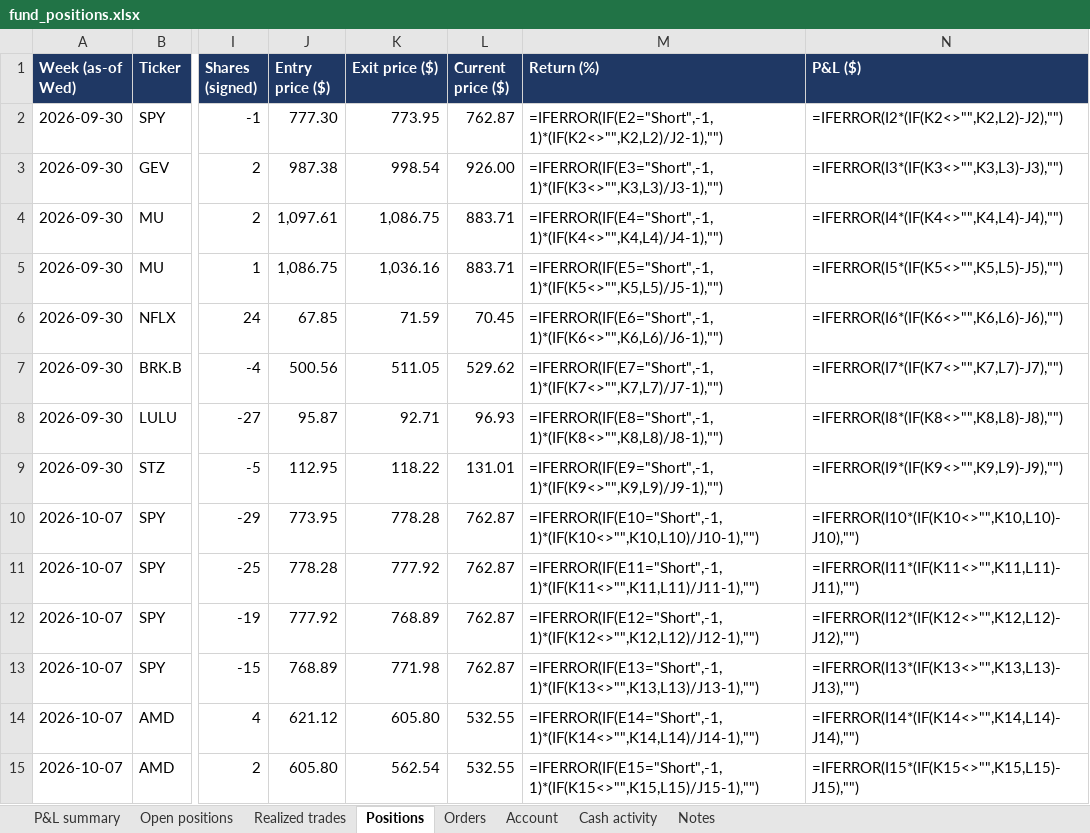
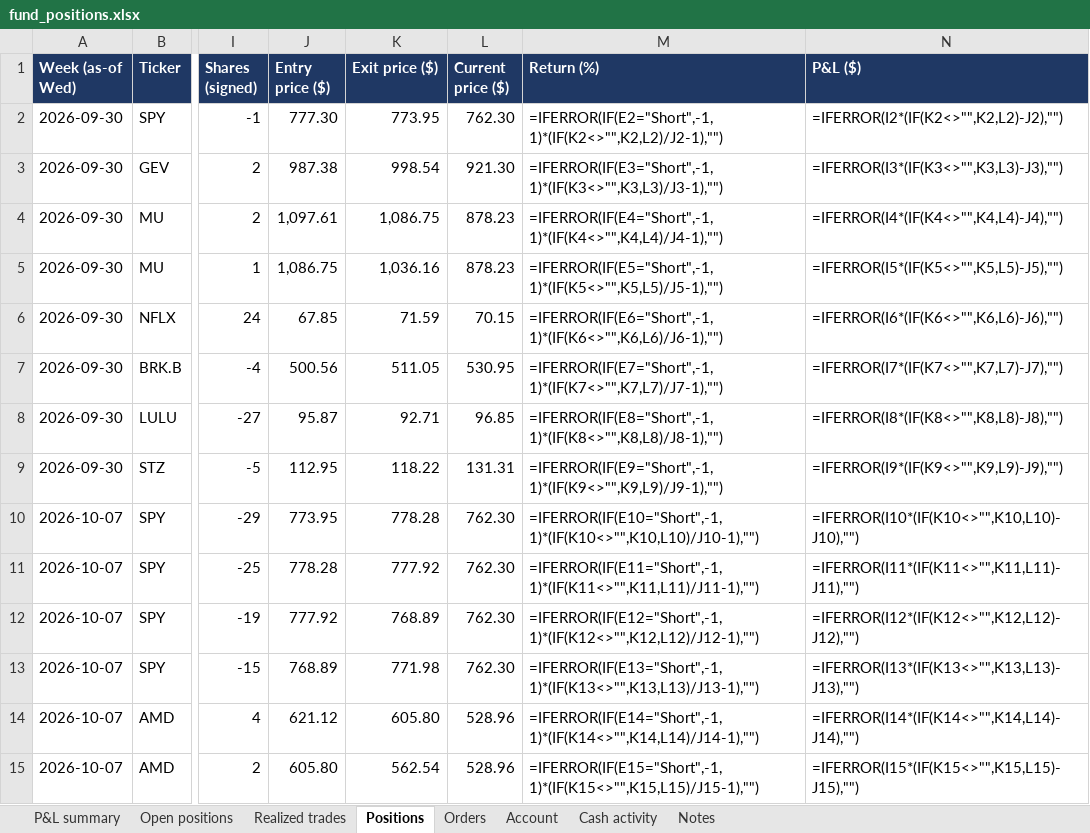
Before and after one commit to andreaskoul/test_trading_agent, an Excel workbook: fund_state/live/ledger/fund_positions.xlsx, sheet Positions, drawn as a sheet; only a part is shown, gaps mark what is left out; values as stored, in another font and other column widths than the file's, no borders; formulas without a stored value are shown as written; the diff covers the shown part only; the diff names each change by its address in the sheet, - before the commit and + after, or states it on an @@ line.

```diff
--- a/fund_state/live/ledger/fund_positions.xlsx (sheet Positions)
+++ b/fund_state/live/ledger/fund_positions.xlsx (sheet Positions)
-L2 (Current price ($)): 762.87
+L2 (Current price ($)): 762.30
-L3 (Current price ($)): 926.00
+L3 (Current price ($)): 921.30
-L4:L5 (Current price ($)): 883.71
+L4:L5 (Current price ($)): 878.23
-L6 (Current price ($)): 70.45
+L6 (Current price ($)): 70.15
-L7 (Current price ($)): 529.62
+L7 (Current price ($)): 530.95
-L8 (Current price ($)): 96.93
+L8 (Current price ($)): 96.85
-L9 (Current price ($)): 131.01
+L9 (Current price ($)): 131.31
-L10:L13 (Current price ($)): 762.87
+L10:L13 (Current price ($)): 762.30
-L14:L15 (Current price ($)): 532.55
+L14:L15 (Current price ($)): 528.96
```
Also changed, not shown: 54 edited cells elsewhere in this sheet, sheet Open positions, sheet P&L summary, 2 other files.
